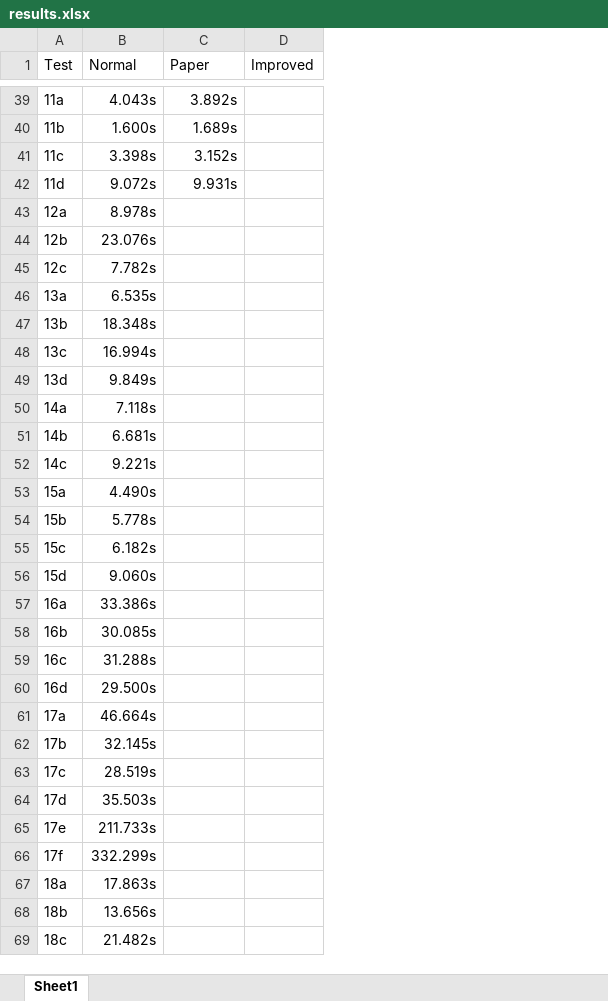
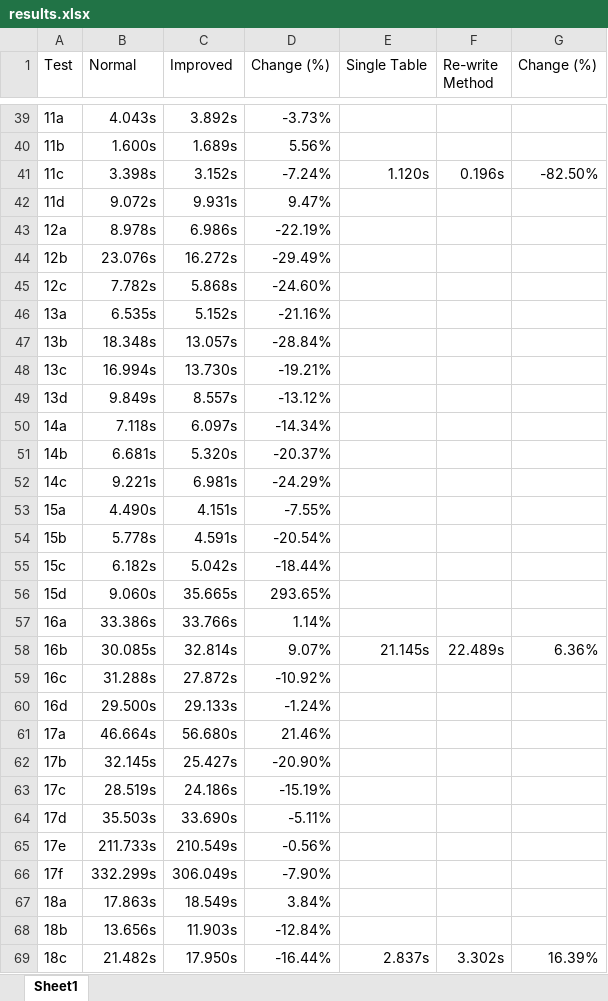
Before and after one commit to Berei-Dev/Database_Theory_Team_10, an Excel workbook: results/results.xlsx, sheet Sheet1, drawn as a sheet; only a part is shown, gaps mark what is left out; values as stored, in another font and other column widths than the file's, no borders; removed rows and columns are numbered as before the commit, all else as after; the diff covers the shown part only; the diff names each change by its address in the sheet, - before the commit and + after, or states it on an @@ line.

Commit message:
New Results Added. A few more are needed

```diff
--- a/results/results.xlsx (sheet Sheet1)
+++ b/results/results.xlsx (sheet Sheet1)
-column D (Improved), empty
+column D (Change (%)), rows 39-69: -3.73% | 5.56% | -7.24% | 9.47% | -22.19% | -29.49% | -24.60% | -21.16% | -28.84% | -19.21% | -13.12% | -14.34% | -20.37% | -24.29% | -7.55% | -20.54% | -18.44% | 293.65% | 1.14% | 9.07% | -10.92% | -1.24% | 21.46% | -20.90% | -15.19% | -5.11% | -0.56% | -7.90% | 3.84% | -12.84% | -16.44%
+column E (Single Table), rows 41-69: 1.120s |  |  |  |  |  |  |  |  |  |  |  |  |  |  |  |  | 21.145s |  |  |  |  |  |  |  |  |  |  | 2.837s
+column F (Re-write Method), rows 41-69: 0.196s |  |  |  |  |  |  |  |  |  |  |  |  |  |  |  |  | 22.489s |  |  |  |  |  |  |  |  |  |  | 3.302s
+column G (Change (%)), rows 41-69: -82.50% |  |  |  |  |  |  |  |  |  |  |  |  |  |  |  |  | 6.36% |  |  |  |  |  |  |  |  |  |  | 16.39%
-C1: Paper
+C1: Improved
-C43 (Improved): (empty)
+C43 (Improved): 6.986s
-C44 (Improved): (empty)
+C44 (Improved): 16.272s
-C45 (Improved): (empty)
+C45 (Improved): 5.868s
-C46 (Improved): (empty)
+C46 (Improved): 5.152s
-C47 (Improved): (empty)
+C47 (Improved): 13.057s
-C48 (Improved): (empty)
+C48 (Improved): 13.730s
-C49 (Improved): (empty)
+C49 (Improved): 8.557s
-C50 (Improved): (empty)
+C50 (Improved): 6.097s
-C51 (Improved): (empty)
+C51 (Improved): 5.320s
-C52 (Improved): (empty)
+C52 (Improved): 6.981s
-C53 (Improved): (empty)
+C53 (Improved): 4.151s
-C54 (Improved): (empty)
+C54 (Improved): 4.591s
-C55 (Improved): (empty)
+C55 (Improved): 5.042s
-C56 (Improved): (empty)
+C56 (Improved): 35.665s
-C57 (Improved): (empty)
+C57 (Improved): 33.766s
-C58 (Improved): (empty)
+C58 (Improved): 32.814s
-C59 (Improved): (empty)
+C59 (Improved): 27.872s
-C60 (Improved): (empty)
+C60 (Improved): 29.133s
-C61 (Improved): (empty)
+C61 (Improved): 56.680s
-C62 (Improved): (empty)
+C62 (Improved): 25.427s
-C63 (Improved): (empty)
+C63 (Improved): 24.186s
-C64 (Improved): (empty)
+C64 (Improved): 33.690s
-C65 (Improved): (empty)
+C65 (Improved): 210.549s
-C66 (Improved): (empty)
+C66 (Improved): 306.049s
-C67 (Improved): (empty)
+C67 (Improved): 18.549s
-C68 (Improved): (empty)
+C68 (Improved): 11.903s
-C69 (Improved): (empty)
+C69 (Improved): 17.950s
```
Also changed, not shown: 14 edited cells elsewhere in this sheet.
